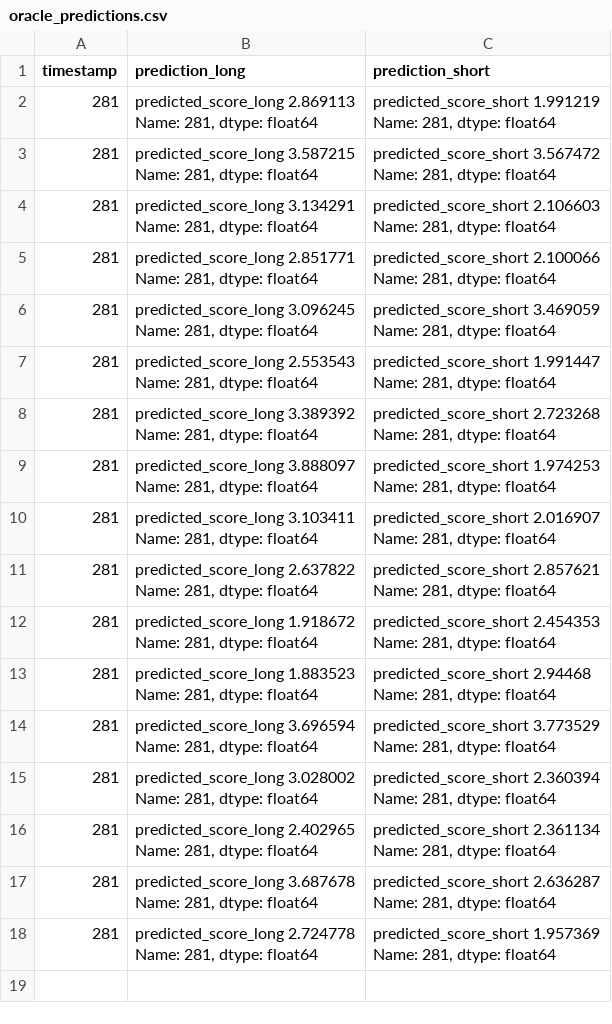
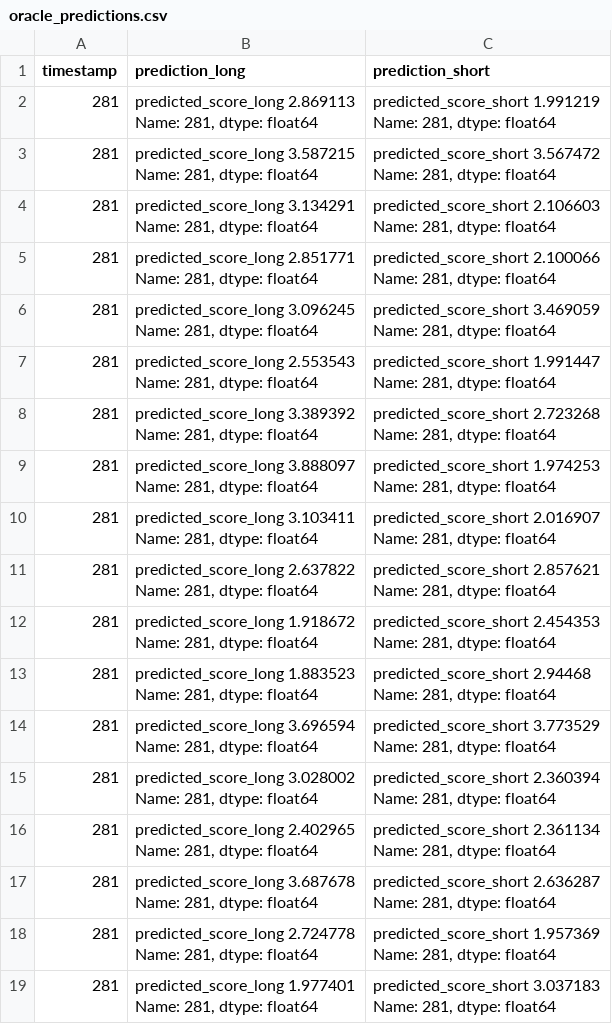
Before and after one commit to vaseksindelaru/aipha_0.2, a CSV file: oracle_predictions.csv, drawn as a sheet; ↵ is a line break in a cell; the diff names each change by its address in the sheet, - before the commit and + after, or states it on an @@ line.

Commit message:
cloud okoracle_prediction + training_events

```diff
--- a/oracle_predictions.csv
+++ b/oracle_predictions.csv
+row 19: 281 | predicted_score_long 1.977401 ↵ Name: 281, dtype: float64 | predicted_score_short 3.037183 ↵ Name: 281, dtype: float64
```
Also changed, not shown: training_events.csv, 5 other files.
